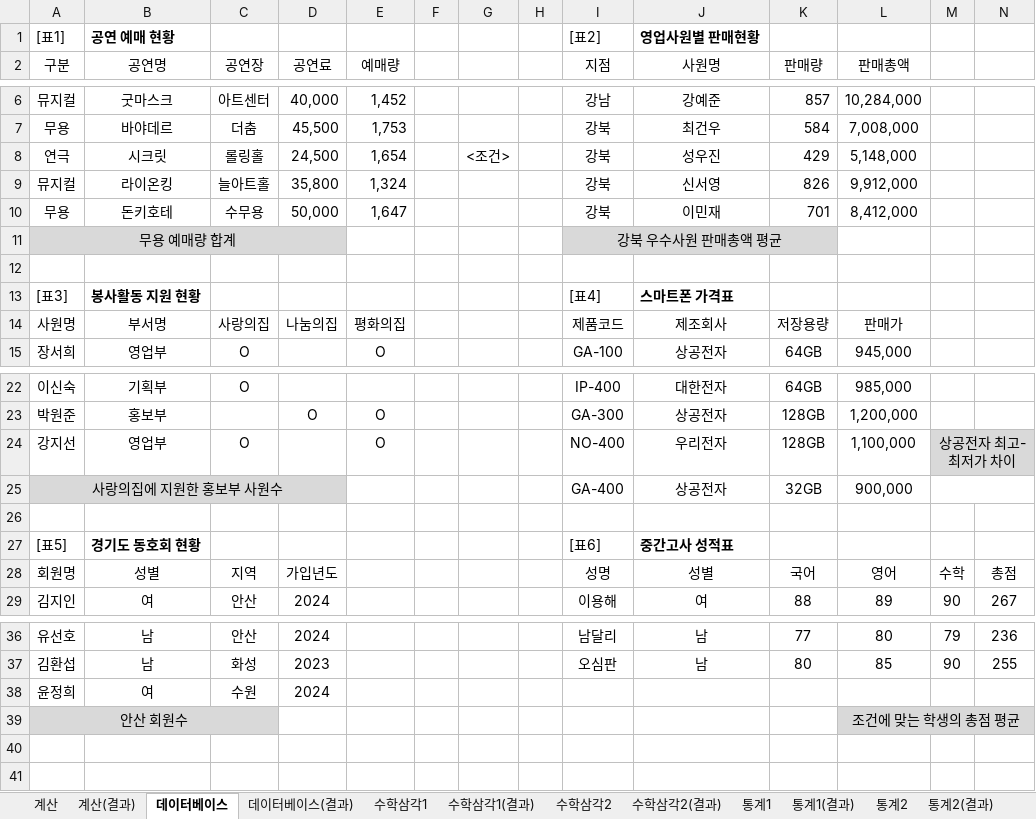
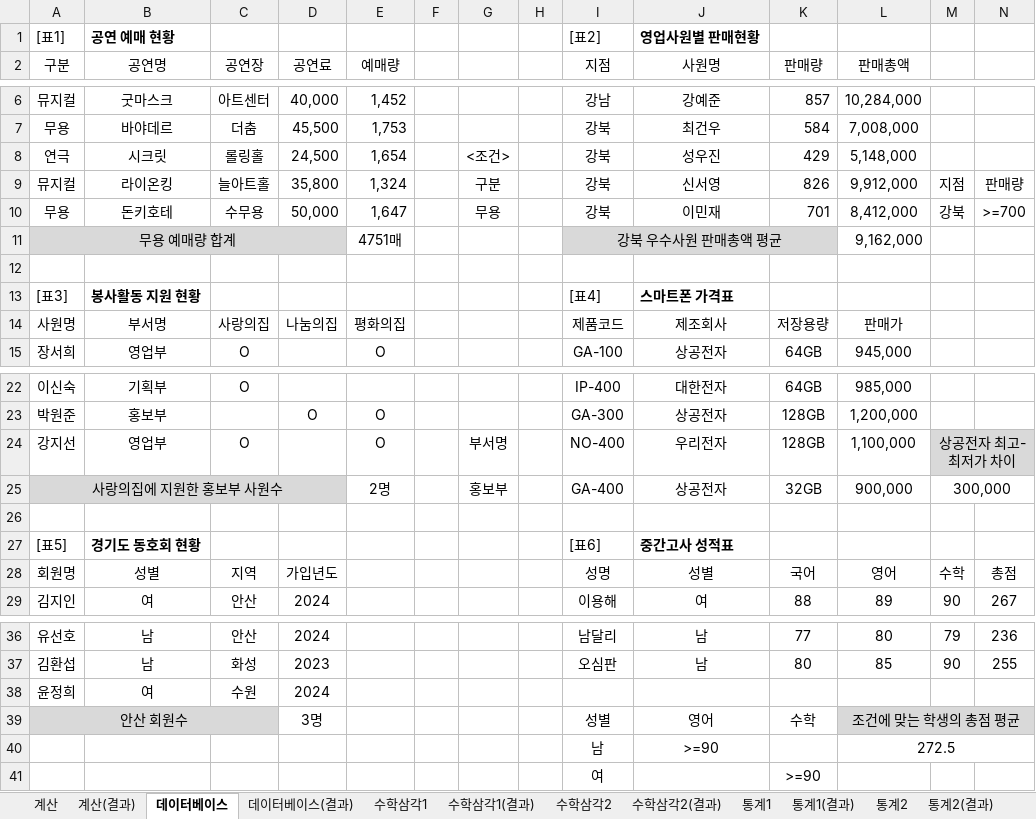
Before and after one commit to jx007s/AGI_EXCEL_2026_10, an Excel workbook: 이론/08계산작업.xlsm, sheet 데이터베이스, drawn as a sheet; only a part is shown, gaps mark what is left out; values as stored, in another font and other column widths than the file's, no borders; the diff names each change by its address in the sheet, - before the commit and + after, or states it on an @@ line.

```diff
--- a/이론/08계산작업.xlsm (sheet 데이터베이스)
+++ b/이론/08계산작업.xlsm (sheet 데이터베이스)
-G9: (empty)
+G9: 구분
-M9: (empty)
+M9: 지점
-N9: (empty)
+N9: 판매량
-G10: (empty)
+G10: 무용
-M10: (empty)
+M10: 강북
-N10: (empty)
+N10: >=700
-E11 (예매량): (empty)
+E11 (예매량): 4751매
-L11 (판매총액): (empty)
+L11 (판매총액): 9,162,000
-G24: (empty)
+G24: 부서명
-E25 (예매량): (empty)
+E25 (예매량): 2명
-G25: (empty)
+G25: 홍보부
-M25: (empty)
+M25: 300,000
-D39 (공연료): (empty)
+D39 (공연료): 3명
-I39 (지점): (empty)
+I39 (지점): 성별
-J39 (사원명): (empty)
+J39 (사원명): 영어
-K39 (판매량): (empty)
+K39 (판매량): 수학
+row 40:  |  |  |  |  |  |  |  | 남 | >=90 |  | 272.5
+row 41:  |  |  |  |  |  |  |  | 여 |  | >=90
```
Also changed, not shown: sheet 수학삼각2, sheet 통계2, sheet 찾기참조1, sheet 찾기참조2, sheet 수학삼각1, sheet 수학삼각1(결과), 2 more sheets, formulas that keep their value, 자주출제되는_함수사전/날짜와시간.xlsm, 자주출제되는_함수사전/수학과 삼각.xlsm, 2 other files.
